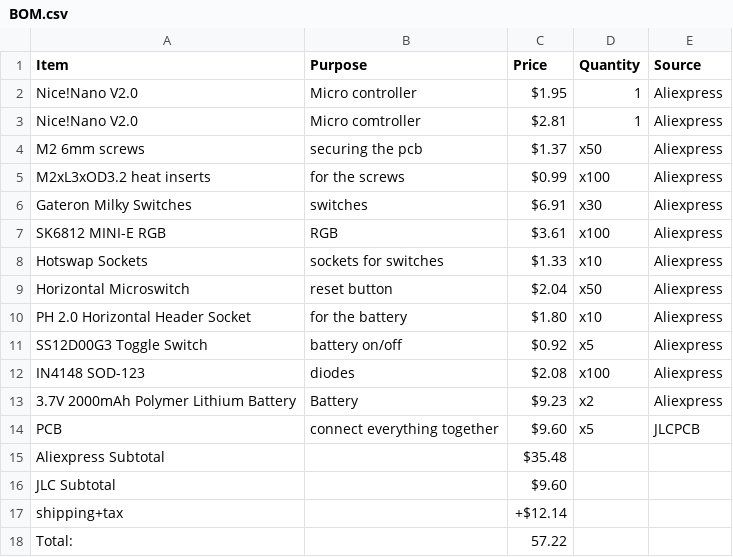
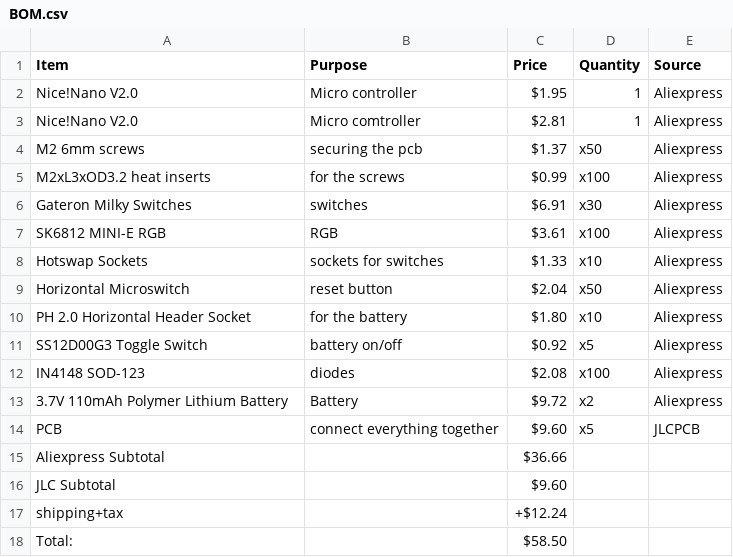
Before and after one commit to XinyiC222/Achroma, a CSV file: BOM.csv, drawn as a sheet.

Commit message:
Update battery details and adjust totals in BOM.csv

```diff
--- a/BOM.csv
+++ b/BOM.csv
@@ -12,7 +12,7 @@ SS12D00G3 Toggle Switch,battery on/off,$0.92,x5,Aliexpress
 IN4148 SOD-123,diodes,$2.08,x100,Aliexpress
-3.7V 2000mAh Polymer Lithium Battery,Battery,$9.23,x2,Aliexpress
+3.7V 110mAh Polymer Lithium Battery,Battery,$9.72,x2,Aliexpress
 PCB,connect everything together,$9.60,x5,JLCPCB
-Aliexpress Subtotal,,$35.48,,
+Aliexpress Subtotal,,$36.66,,
 JLC Subtotal,,$9.60,,
-shipping+tax,,+$12.14,,
-Total:,,57.22,,
+shipping+tax,,+$12.24,,
+Total:,,$58.50,,
```
